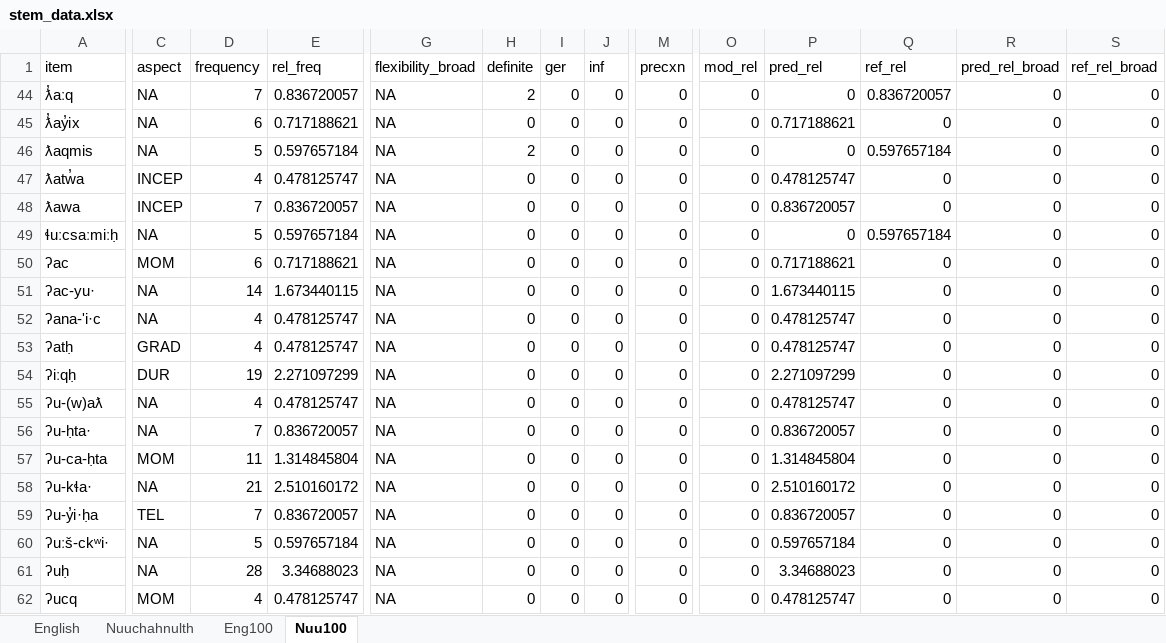
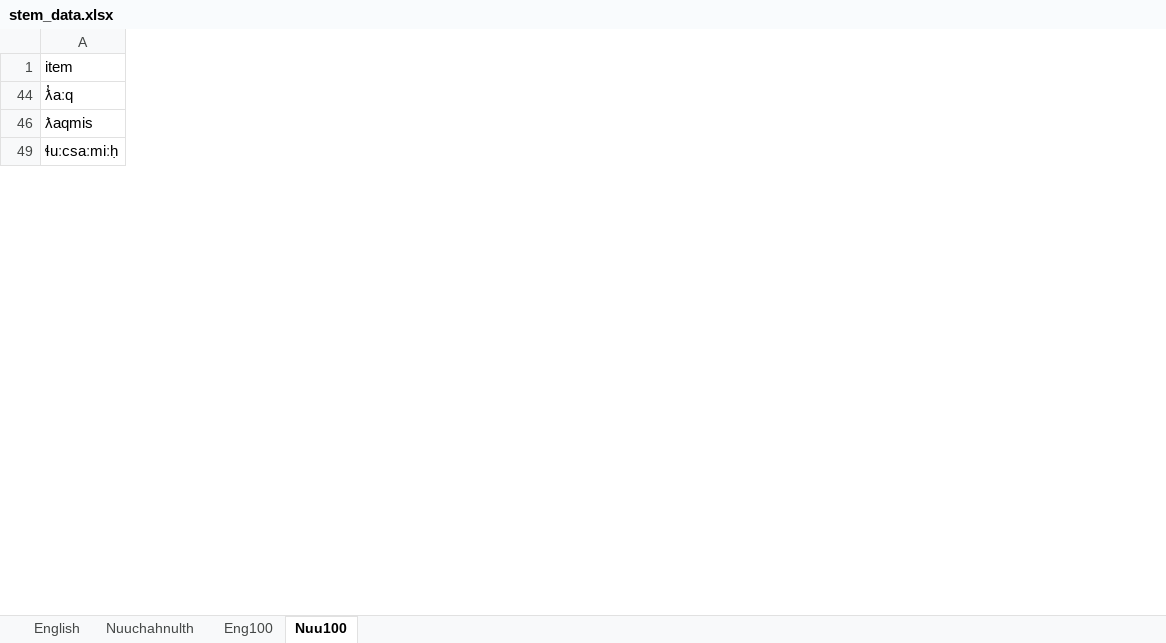
Before and after one commit to dwhieb/dissertation, an Excel workbook: stats/data/stem_data.xlsx, sheet Nuu100, drawn as a sheet; only a part is shown, gaps mark what is left out; values as stored, in another font and other column widths than the file's, no borders; rows hold the shown columns only; the diff covers the shown part only; the diff names each change by its address in the sheet, - before the commit and + after, or states it on an @@ line.

```diff
--- a/stats/data/stem_data.xlsx (sheet Nuu100)
+++ b/stats/data/stem_data.xlsx (sheet Nuu100)
@@ column C (aspect) hidden, row 44: NA; row 46: NA; row 49: NA @@
@@ column D (frequency) hidden, row 44: 7; row 46: 5; row 49: 5 @@
@@ column E (rel_freq) hidden, row 44: 0.836720057; row 46: 0.597657184; row 49: 0.597657184 @@
@@ column G (flexibility_broad) hidden, row 44: NA; row 46: NA; row 49: NA @@
@@ column H (definite) hidden, row 44: 2; row 46: 2; row 49: 0 @@
@@ column I (ger) hidden, row 44: 0; row 46: 0; row 49: 0 @@
@@ column J (inf) hidden, row 44: 0; row 46: 0; row 49: 0 @@
@@ column M (precxn) hidden, row 44: 0; row 46: 0; row 49: 0 @@
@@ column O (mod_rel) hidden, row 44: 0; row 46: 0; row 49: 0 @@
@@ column P (pred_rel) hidden, row 44: 0; row 46: 0; row 49: 0 @@
@@ column Q (ref_rel) hidden, row 44: 0.836720057; row 46: 0.597657184; row 49: 0.597657184 @@
@@ column R (pred_rel_broad) hidden, row 44: 0; row 46: 0; row 49: 0 @@
@@ column S (ref_rel_broad) hidden, row 44: 0; row 46: 0; row 49: 0 @@
-row 45: ƛ̓ay̓ix | NA | 6 | 0.717188621 | NA | 0 | 0 | 0 | 0 | 0 | 0.717188621 | 0 | 0 | 0
-row 47: ƛatw̓a | INCEP | 4 | 0.478125747 | NA | 0 | 0 | 0 | 0 | 0 | 0.478125747 | 0 | 0 | 0
-row 48: ƛawa | INCEP | 7 | 0.836720057 | NA | 0 | 0 | 0 | 0 | 0 | 0.836720057 | 0 | 0 | 0
-row 50: ʔac | MOM | 6 | 0.717188621 | NA | 0 | 0 | 0 | 0 | 0 | 0.717188621 | 0 | 0 | 0
-row 51: ʔac-yu· | NA | 14 | 1.673440115 | NA | 0 | 0 | 0 | 0 | 0 | 1.673440115 | 0 | 0 | 0
-row 52: ʔana-'i·c | NA | 4 | 0.478125747 | NA | 0 | 0 | 0 | 0 | 0 | 0.478125747 | 0 | 0 | 0
-row 53: ʔatḥ | GRAD | 4 | 0.478125747 | NA | 0 | 0 | 0 | 0 | 0 | 0.478125747 | 0 | 0 | 0
-row 54: ʔiːqḥ | DUR | 19 | 2.271097299 | NA | 0 | 0 | 0 | 0 | 0 | 2.271097299 | 0 | 0 | 0
-row 55: ʔu-(w)aƛ | NA | 4 | 0.478125747 | NA | 0 | 0 | 0 | 0 | 0 | 0.478125747 | 0 | 0 | 0
-row 56: ʔu-ḥta· | NA | 7 | 0.836720057 | NA | 0 | 0 | 0 | 0 | 0 | 0.836720057 | 0 | 0 | 0
-row 57: ʔu-ca-ḥta | MOM | 11 | 1.314845804 | NA | 0 | 0 | 0 | 0 | 0 | 1.314845804 | 0 | 0 | 0
-row 58: ʔu-kɬa· | NA | 21 | 2.510160172 | NA | 0 | 0 | 0 | 0 | 0 | 2.510160172 | 0 | 0 | 0
-row 59: ʔu-y̓i·ḥa | TEL | 7 | 0.836720057 | NA | 0 | 0 | 0 | 0 | 0 | 0.836720057 | 0 | 0 | 0
-row 60: ʔuːš-ckʷi· | NA | 5 | 0.597657184 | NA | 0 | 0 | 0 | 0 | 0 | 0.597657184 | 0 | 0 | 0
-row 61: ʔuḥ | NA | 28 | 3.34688023 | NA | 0 | 0 | 0 | 0 | 0 | 3.34688023 | 0 | 0 | 0
-row 62: ʔucq | MOM | 4 | 0.478125747 | NA | 0 | 0 | 0 | 0 | 0 | 0.478125747 | 0 | 0 | 0
```
Also changed, not shown: 28 removed rows elsewhere in this sheet, sheet English, sheet Nuuchahnulth, sheet Eng100, 7 other files.
